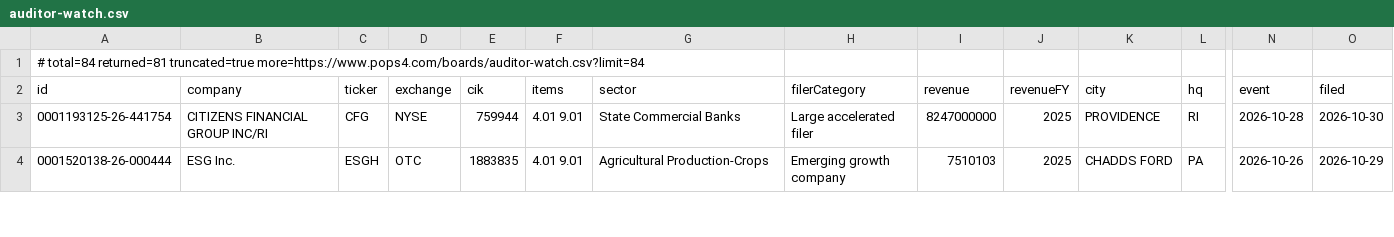
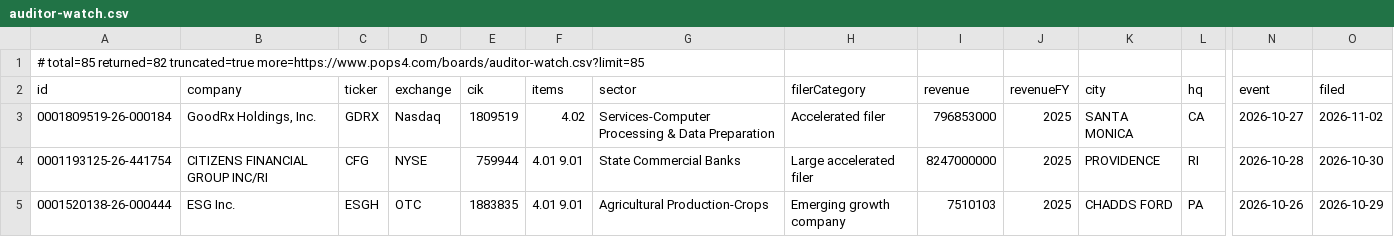
Before and after one commit to HuangGoodmanAgency/filing-boards, a CSV file: data/auditor-watch.csv, drawn as a sheet; only a part is shown, gaps mark what is left out; rows hold the shown columns only; the diff names each change by its address in the sheet, - before the commit and + after, or states it on an @@ line.

```diff
--- a/data/auditor-watch.csv
+++ b/data/auditor-watch.csv
-A1 (id): # total=84 returned=81 truncated=true more=https://www.pops4.com/boards/auditor-watch.csv?limit=84
+A1 (id): # total=85 returned=82 truncated=true more=https://www.pops4.com/boards/auditor-watch.csv?limit=85
+row 3: 0001809519-26-000184 | GoodRx Holdings, Inc. | GDRX | Nasdaq | 1809519 | 4.02 | Services-Computer Processing & Data Preparation | Accelerated filer | 796853000 | 2025 | SANTA MONICA | CA | 2026-10-27 | 2026-11-02
```
Also changed, not shown: data/agentic-commerce.csv, data/annual-meetings.csv, 26 other files.
